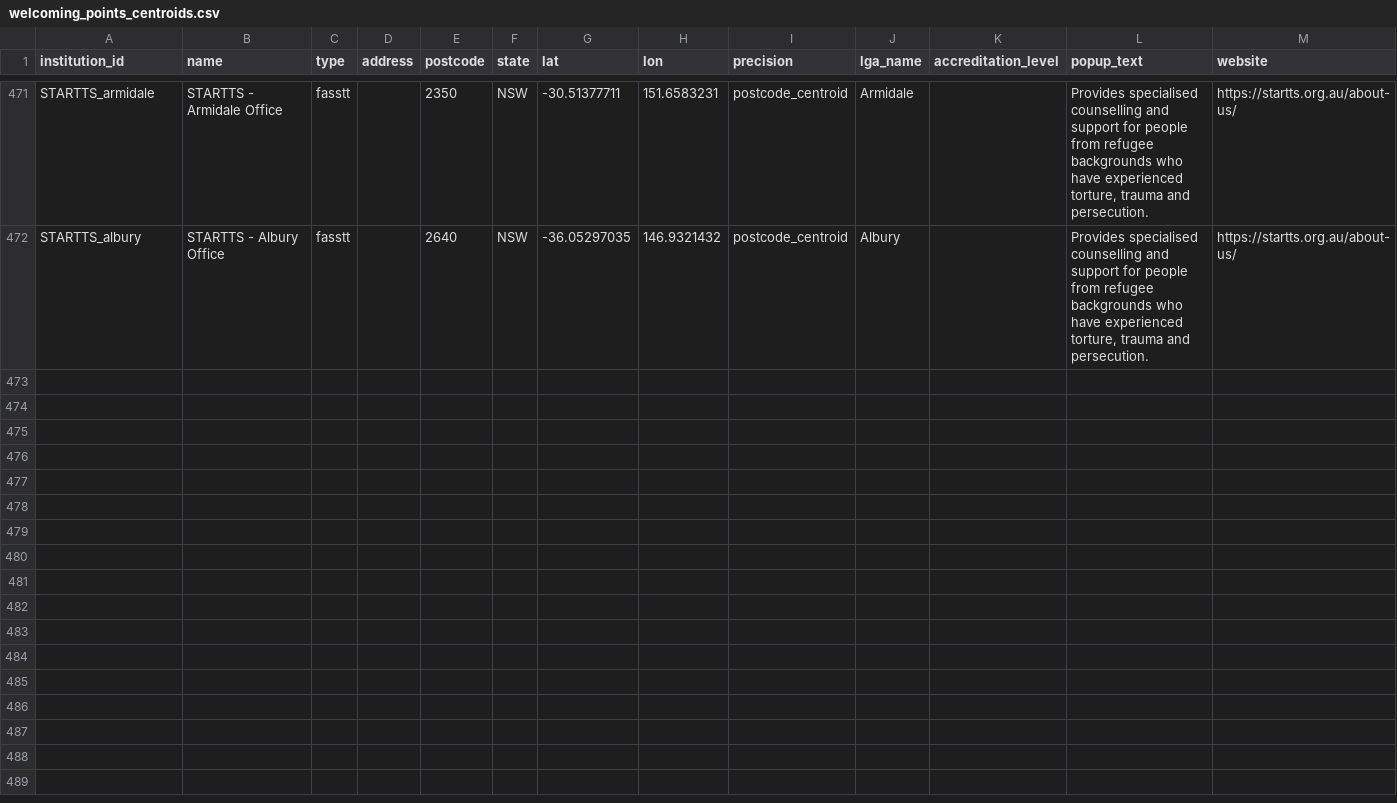
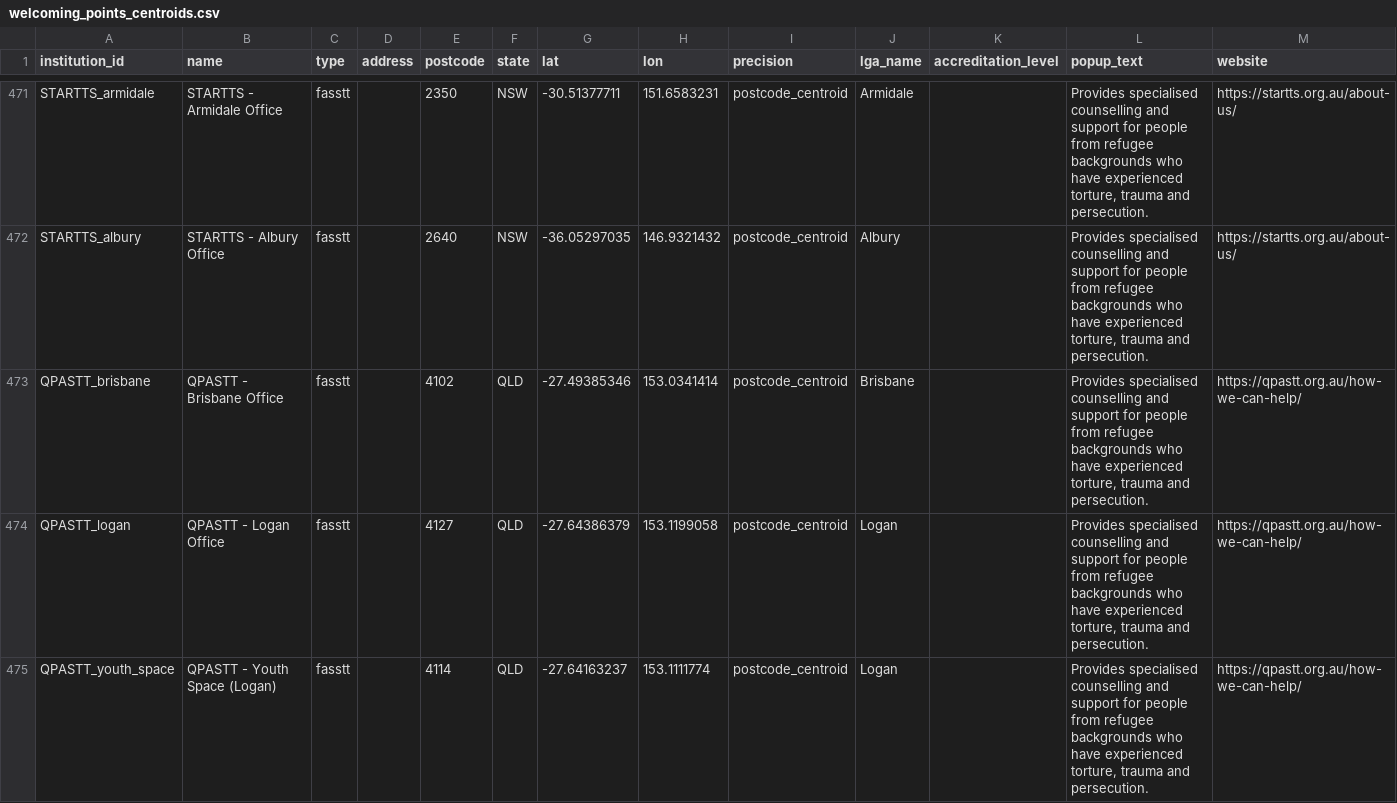
Before and after one commit to welcomingaustralia/welcoming-map, a CSV file: welcoming_points_centroids.csv, drawn as a sheet; only a part is shown, gaps mark what is left out; the diff covers the shown part only.

Commit message:
Add QPASTT offices in Queensland to CSV

```diff
--- a/welcoming_points_centroids.csv
+++ b/welcoming_points_centroids.csv
@@ -472 +472,4 @@ STARTTS_armidale,STARTTS - Armidale Office,fasstt,,2350,NSW,-30.51377711,151.658
 STARTTS_albury,STARTTS - Albury Office,fasstt,,2640,NSW,-36.05297035,146.9321432,postcode_centroid,Albury,,"Provides specialised counselling and support for people from refugee backgrounds who have experienced torture, trauma and persecution.",https://startts.org.au/about-us/
+QPASTT_brisbane,QPASTT - Brisbane Office,fasstt,,4102,QLD,-27.49385346,153.0341414,postcode_centroid,Brisbane,,"Provides specialised counselling and support for people from refugee backgrounds who have experienced torture, trauma and persecution.",https://qpastt.org.au/how-we-can-help/
+QPASTT_logan,QPASTT - Logan Office,fasstt,,4127,QLD,-27.64386379,153.1199058,postcode_centroid,Logan,,"Provides specialised counselling and support for people from refugee backgrounds who have experienced torture, trauma and persecution.",https://qpastt.org.au/how-we-can-help/
+QPASTT_youth_space,QPASTT - Youth Space (Logan),fasstt,,4114,QLD,-27.64163237,153.1111774,postcode_centroid,Logan,,"Provides specialised counselling and support for people from refugee backgrounds who have experienced torture, trauma and persecution.",https://qpastt.org.au/how-we-can-help/
```
Also changed, not shown: 3 added rows elsewhere in this file.
